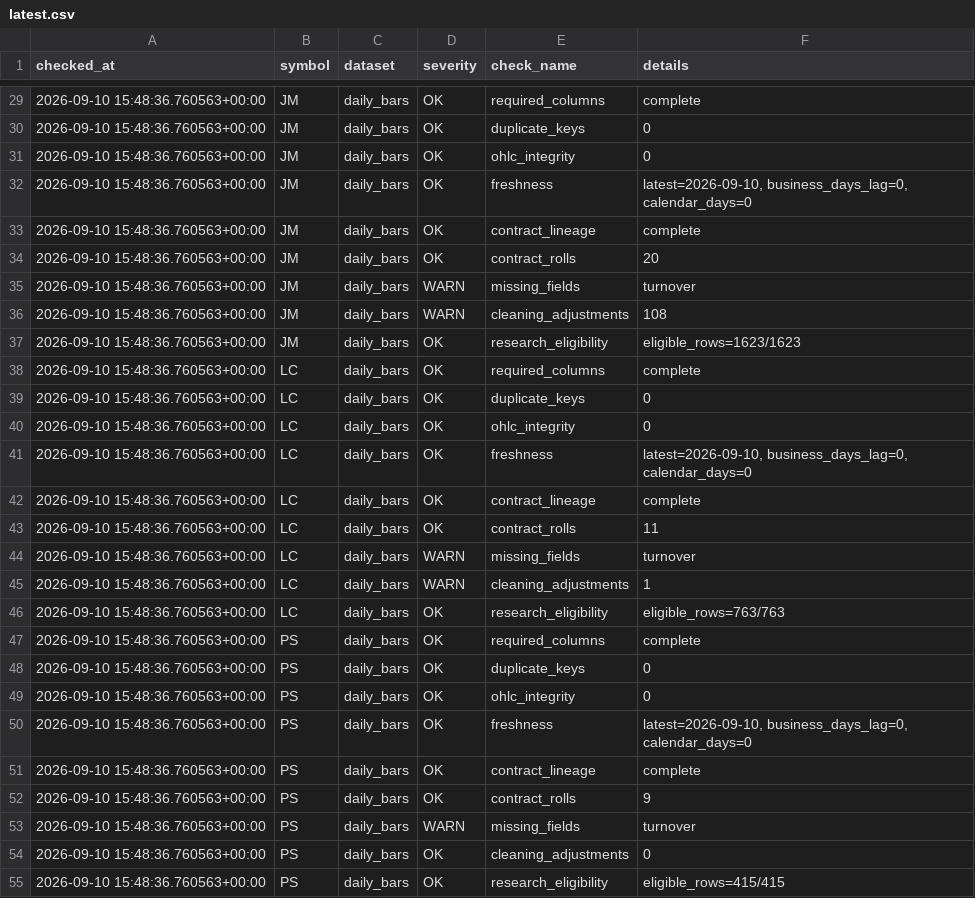
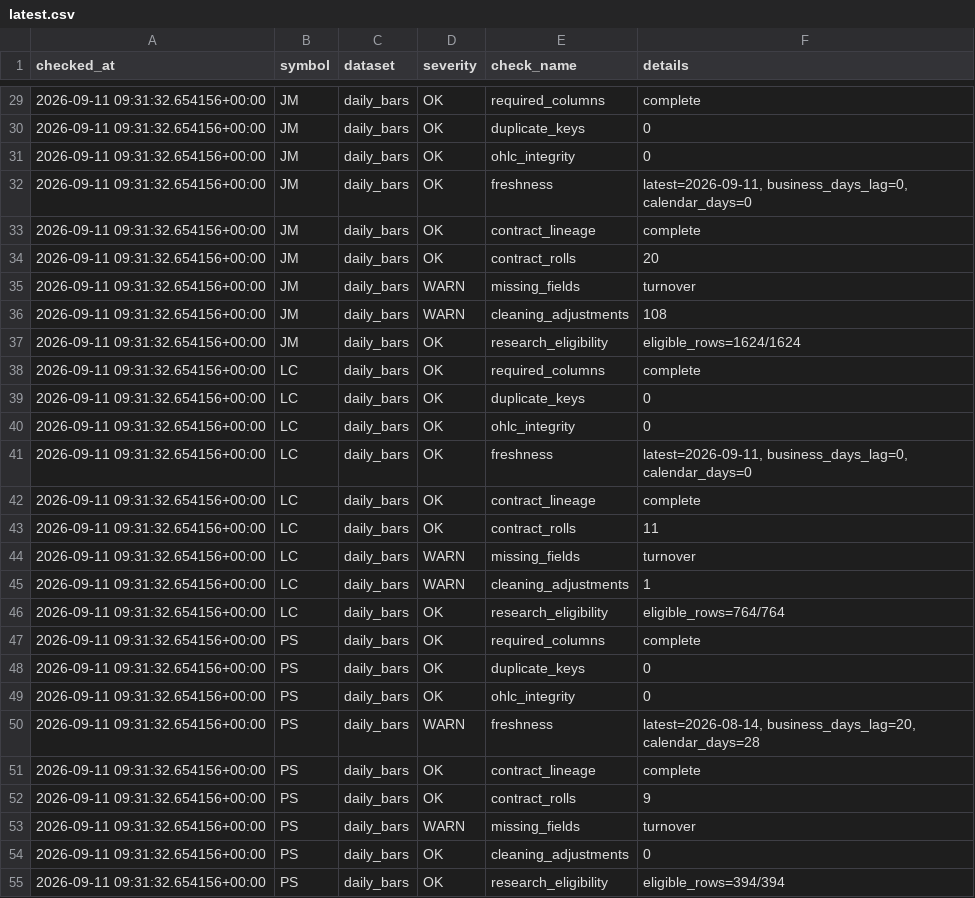
Before and after one commit to xujiahao88/futures-tech-quant-dashboard, a CSV file: reports/data_quality/latest.csv, drawn as a sheet; only a part is shown, gaps mark what is left out; the diff covers the shown part only.

```diff
--- a/reports/data_quality/latest.csv
+++ b/reports/data_quality/latest.csv
@@ -29,27 +29,27 @@
-2026-09-10 15:48:36.760563+00:00,JM,daily_bars,OK,required_columns,complete
-2026-09-10 15:48:36.760563+00:00,JM,daily_bars,OK,duplicate_keys,0
-2026-09-10 15:48:36.760563+00:00,JM,daily_bars,OK,ohlc_integrity,0
-2026-09-10 15:48:36.760563+00:00,JM,daily_bars,OK,freshness,"latest=2026-09-10, business_days_lag=0, calendar_days=0"
-2026-09-10 15:48:36.760563+00:00,JM,daily_bars,OK,contract_lineage,complete
-2026-09-10 15:48:36.760563+00:00,JM,daily_bars,OK,contract_rolls,20
-2026-09-10 15:48:36.760563+00:00,JM,daily_bars,WARN,missing_fields,turnover
-2026-09-10 15:48:36.760563+00:00,JM,daily_bars,WARN,cleaning_adjustments,108
-2026-09-10 15:48:36.760563+00:00,JM,daily_bars,OK,research_eligibility,eligible_rows=1623/1623
-2026-09-10 15:48:36.760563+00:00,LC,daily_bars,OK,required_columns,complete
-2026-09-10 15:48:36.760563+00:00,LC,daily_bars,OK,duplicate_keys,0
-2026-09-10 15:48:36.760563+00:00,LC,daily_bars,OK,ohlc_integrity,0
-2026-09-10 15:48:36.760563+00:00,LC,daily_bars,OK,freshness,"latest=2026-09-10, business_days_lag=0, calendar_days=0"
-2026-09-10 15:48:36.760563+00:00,LC,daily_bars,OK,contract_lineage,complete
-2026-09-10 15:48:36.760563+00:00,LC,daily_bars,OK,contract_rolls,11
-2026-09-10 15:48:36.760563+00:00,LC,daily_bars,WARN,missing_fields,turnover
-2026-09-10 15:48:36.760563+00:00,LC,daily_bars,WARN,cleaning_adjustments,1
-2026-09-10 15:48:36.760563+00:00,LC,daily_bars,OK,research_eligibility,eligible_rows=763/763
-2026-09-10 15:48:36.760563+00:00,PS,daily_bars,OK,required_columns,complete
-2026-09-10 15:48:36.760563+00:00,PS,daily_bars,OK,duplicate_keys,0
-2026-09-10 15:48:36.760563+00:00,PS,daily_bars,OK,ohlc_integrity,0
-2026-09-10 15:48:36.760563+00:00,PS,daily_bars,OK,freshness,"latest=2026-09-10, business_days_lag=0, calendar_days=0"
-2026-09-10 15:48:36.760563+00:00,PS,daily_bars,OK,contract_lineage,complete
-2026-09-10 15:48:36.760563+00:00,PS,daily_bars,OK,contract_rolls,9
-2026-09-10 15:48:36.760563+00:00,PS,daily_bars,WARN,missing_fields,turnover
-2026-09-10 15:48:36.760563+00:00,PS,daily_bars,OK,cleaning_adjustments,0
-2026-09-10 15:48:36.760563+00:00,PS,daily_bars,OK,research_eligibility,eligible_rows=415/415
+2026-09-11 09:31:32.654156+00:00,JM,daily_bars,OK,required_columns,complete
+2026-09-11 09:31:32.654156+00:00,JM,daily_bars,OK,duplicate_keys,0
+2026-09-11 09:31:32.654156+00:00,JM,daily_bars,OK,ohlc_integrity,0
+2026-09-11 09:31:32.654156+00:00,JM,daily_bars,OK,freshness,"latest=2026-09-11, business_days_lag=0, calendar_days=0"
+2026-09-11 09:31:32.654156+00:00,JM,daily_bars,OK,contract_lineage,complete
+2026-09-11 09:31:32.654156+00:00,JM,daily_bars,OK,contract_rolls,20
+2026-09-11 09:31:32.654156+00:00,JM,daily_bars,WARN,missing_fields,turnover
+2026-09-11 09:31:32.654156+00:00,JM,daily_bars,WARN,cleaning_adjustments,108
+2026-09-11 09:31:32.654156+00:00,JM,daily_bars,OK,research_eligibility,eligible_rows=1624/1624
+2026-09-11 09:31:32.654156+00:00,LC,daily_bars,OK,required_columns,complete
+2026-09-11 09:31:32.654156+00:00,LC,daily_bars,OK,duplicate_keys,0
+2026-09-11 09:31:32.654156+00:00,LC,daily_bars,OK,ohlc_integrity,0
+2026-09-11 09:31:32.654156+00:00,LC,daily_bars,OK,freshness,"latest=2026-09-11, business_days_lag=0, calendar_days=0"
+2026-09-11 09:31:32.654156+00:00,LC,daily_bars,OK,contract_lineage,complete
+2026-09-11 09:31:32.654156+00:00,LC,daily_bars,OK,contract_rolls,11
+2026-09-11 09:31:32.654156+00:00,LC,daily_bars,WARN,missing_fields,turnover
+2026-09-11 09:31:32.654156+00:00,LC,daily_bars,WARN,cleaning_adjustments,1
+2026-09-11 09:31:32.654156+00:00,LC,daily_bars,OK,research_eligibility,eligible_rows=764/764
+2026-09-11 09:31:32.654156+00:00,PS,daily_bars,OK,required_columns,complete
+2026-09-11 09:31:32.654156+00:00,PS,daily_bars,OK,duplicate_keys,0
+2026-09-11 09:31:32.654156+00:00,PS,daily_bars,OK,ohlc_integrity,0
+2026-09-11 09:31:32.654156+00:00,PS,daily_bars,WARN,freshness,"latest=2026-08-14, business_days_lag=20, calendar_days=28"
+2026-09-11 09:31:32.654156+00:00,PS,daily_bars,OK,contract_lineage,complete
+2026-09-11 09:31:32.654156+00:00,PS,daily_bars,OK,contract_rolls,9
+2026-09-11 09:31:32.654156+00:00,PS,daily_bars,WARN,missing_fields,turnover
+2026-09-11 09:31:32.654156+00:00,PS,daily_bars,OK,cleaning_adjustments,0
+2026-09-11 09:31:32.654156+00:00,PS,daily_bars,OK,research_eligibility,eligible_rows=394/394
```
Also changed, not shown: 79 edited cells elsewhere in this file, 51 other files.
